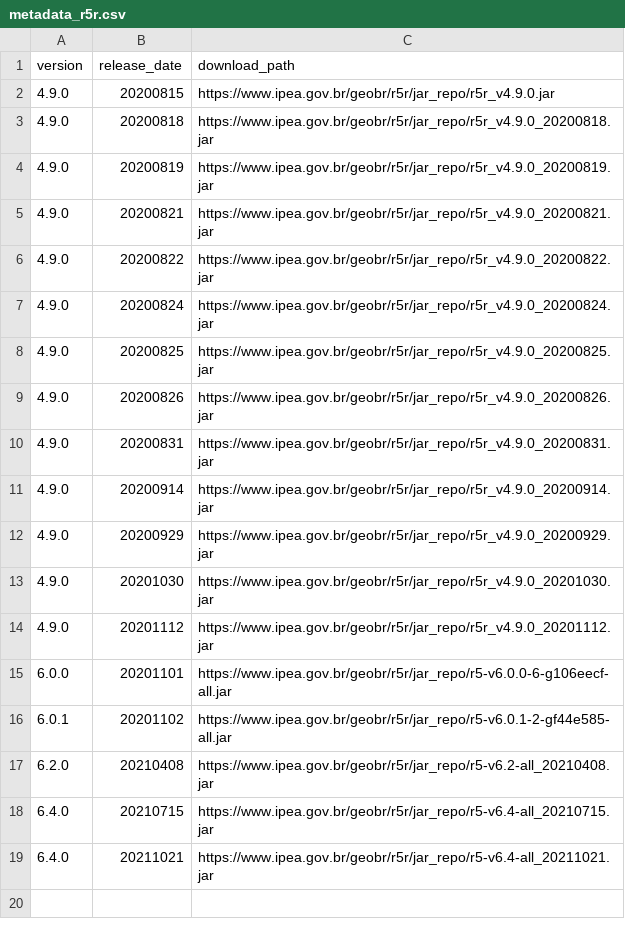
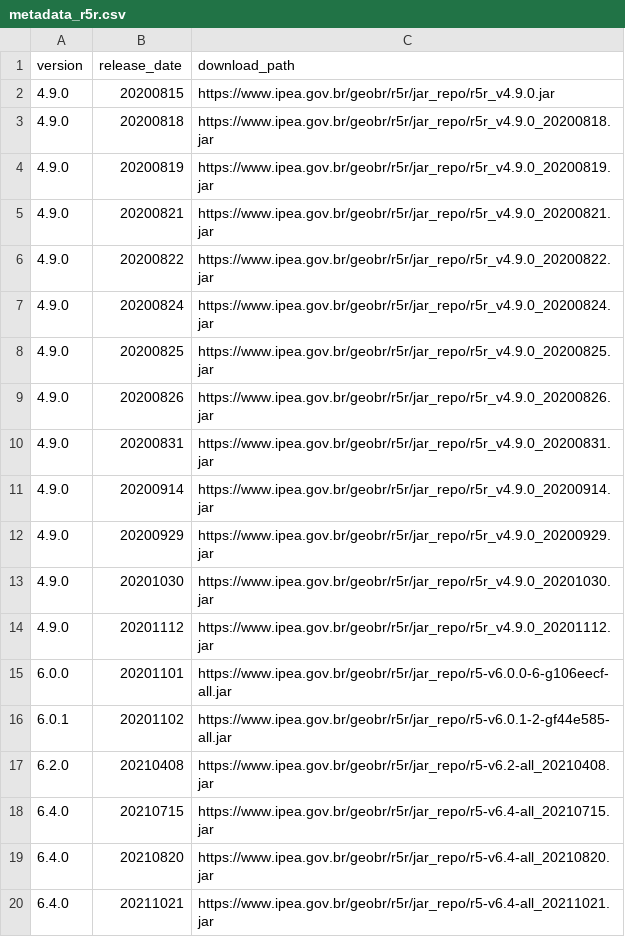
Before and after one commit to ipeaGIT/r5r, a CSV file: r-package/inst/extdata/metadata_r5r.csv, drawn as a sheet; the diff names each change by its address in the sheet, - before the commit and + after, or states it on an @@ line.

Commit message:
Fixed metadata.csv from last commit

```diff
--- a/r-package/inst/extdata/metadata_r5r.csv
+++ b/r-package/inst/extdata/metadata_r5r.csv
+row 19: 6.4.0 | 20210820 | https://www.ipea.gov.br/geobr/r5r/jar_repo/r5-v6.4-all_20210820.jar
```
